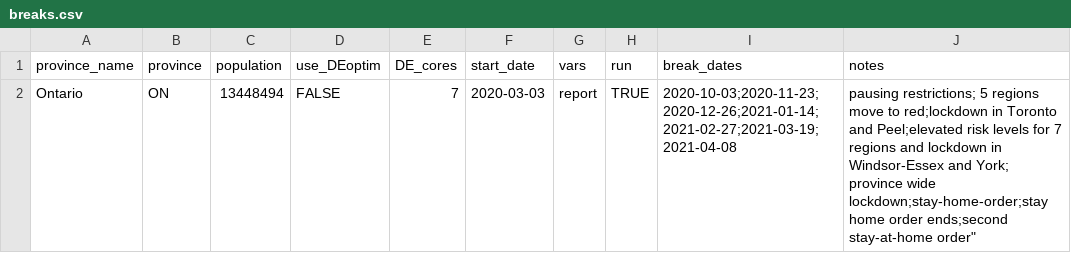
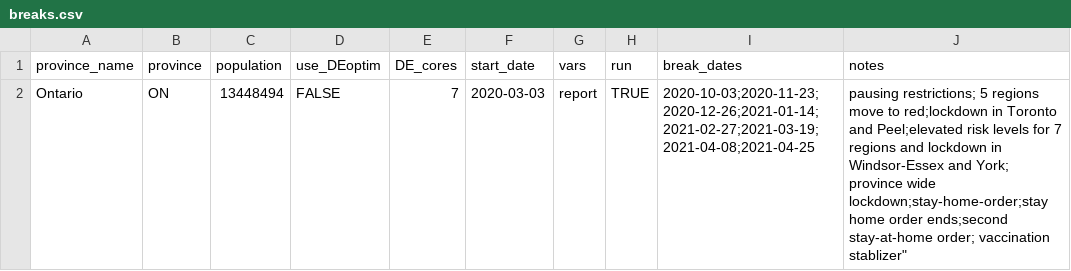
Before and after one commit to mac-theobio/covid_forecasts, a CSV file: breaks.csv, drawn as a sheet.

```diff
--- a/breaks.csv
+++ b/breaks.csv
@@ -1,2 +1,2 @@
 province_name,province,population,use_DEoptim,DE_cores,start_date,vars,run, break_dates,notes
-Ontario, ON, 13448494,FALSE,7,"2020-03-03",report,TRUE, "2020-10-03;2020-11-23;2020-12-26;2021-01-14;2021-02-27;2021-03-19;2021-04-08",pausing restrictions; 5 regions move to red;lockdown in Toronto and Peel;elevated risk levels for 7 regions and lockdown in Windsor-Essex and York; province wide lockdown;stay-home-order;stay home order ends;second stay-at-home order"
+Ontario, ON, 13448494,FALSE,7,"2020-03-03",report,TRUE, "2020-10-03;2020-11-23;2020-12-26;2021-01-14;2021-02-27;2021-03-19;2021-04-08;2021-04-25",pausing restrictions; 5 regions move to red;lockdown in Toronto and Peel;elevated risk levels for 7 regions and lockdown in Windsor-Essex and York; province wide lockdown;stay-home-order;stay home order ends;second stay-at-home order; vaccination stablizer"
```
Also changed, not shown: 2 other files.
